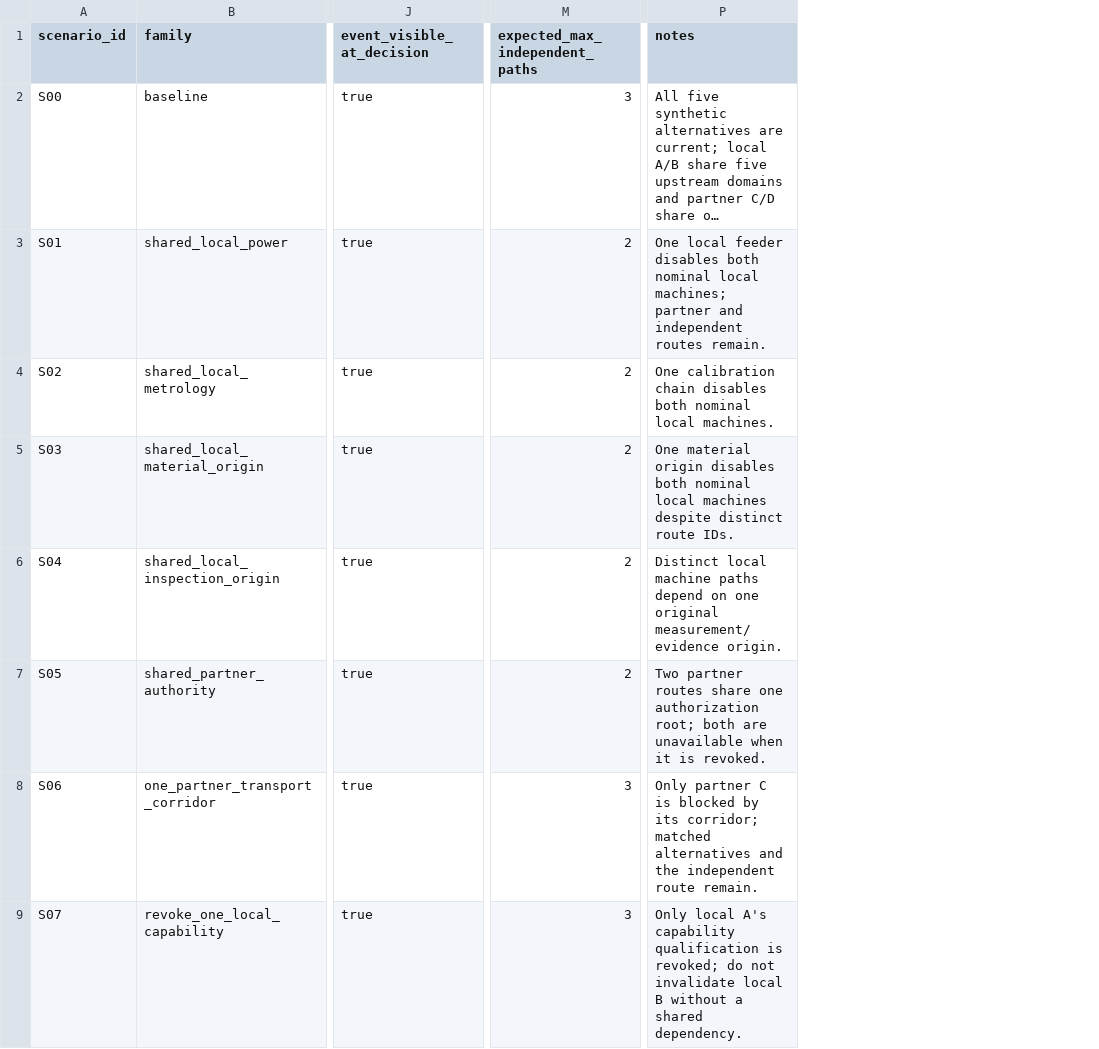
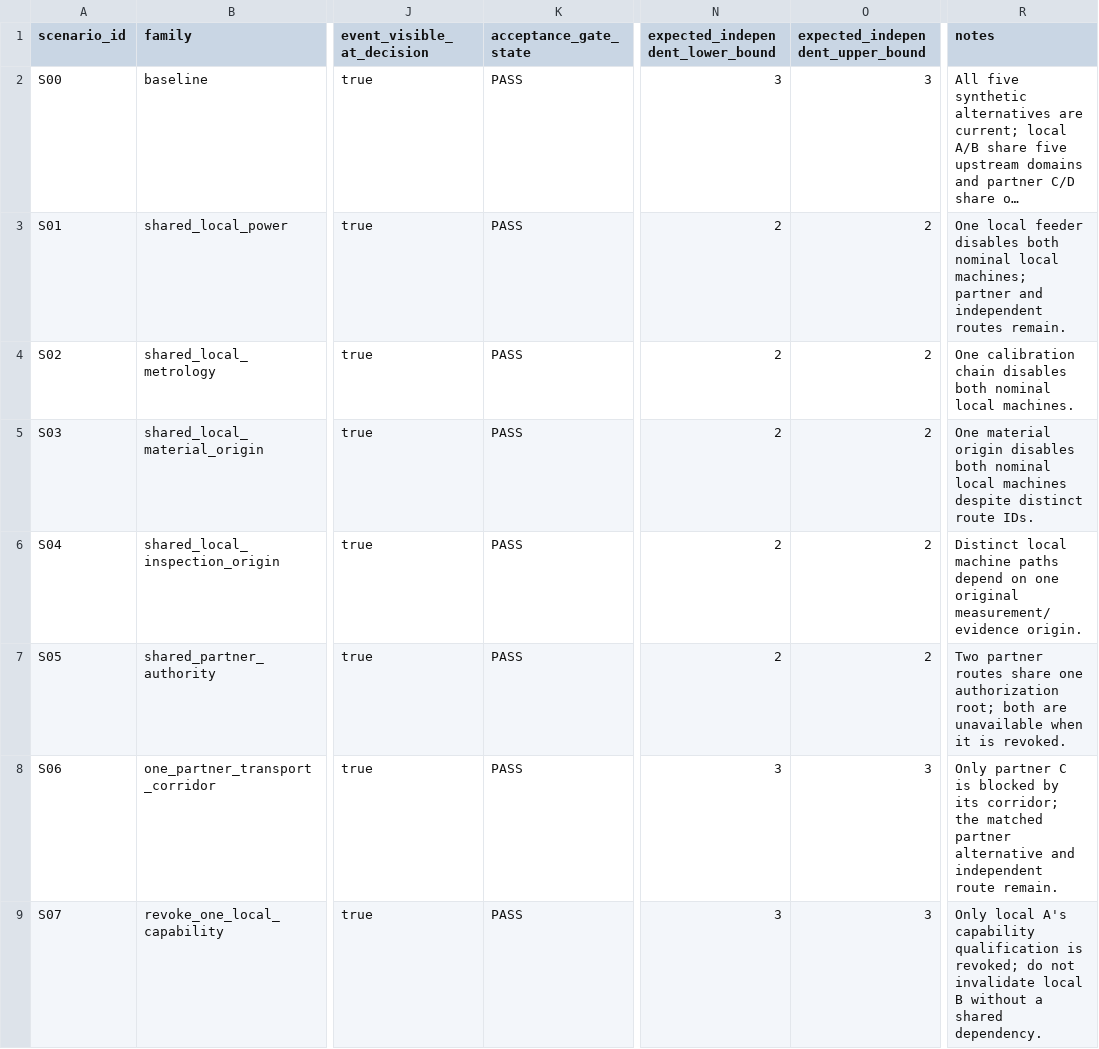
Before and after one commit to Luminous-Dynamics/symtropy, a TSV file: tools/factory-capability-resilience/scenarios-v0.1.tsv, drawn as a sheet; only a part is shown, gaps mark what is left out; long unchanged cells end in …; addresses are those after the commit; the diff covers the shown part only; the diff names each change by its address in the sheet, - before the commit and + after, or states it on an @@ line.

Commit message:
test(factory): add acceptance gate and uncertainty-bound scenarios

```diff
--- a/tools/factory-capability-resilience/scenarios-v0.1.tsv
+++ b/tools/factory-capability-resilience/scenarios-v0.1.tsv
+column K (acceptance_gate_state), rows 2-9: all PASS
+column O (expected_independent_upper_bound), rows 2-9: 3 | 2 | 2 | 2 | 2 | 2 | 3 | 3
-N1: expected_max_independent_paths
+N1: expected_independent_lower_bound
-R8 (notes): …its corridor; matched alternatives and the independent route…
+R8 (notes): …its corridor; the matched partner alternative and independent route…
```
Also changed, not shown: 1 added row and 1 edited cell elsewhere in this file.
